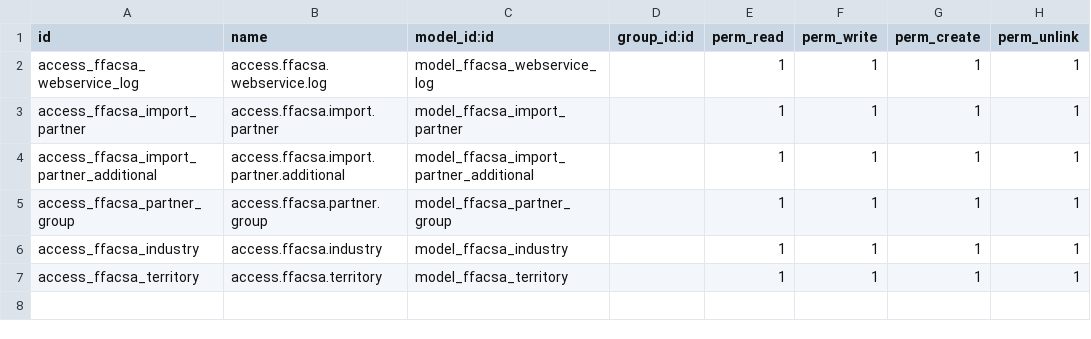
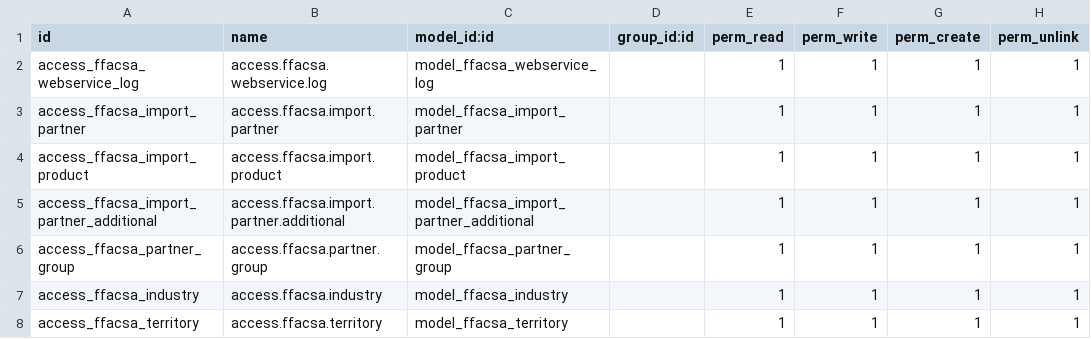
Before and after one commit to XETECHS/FFACSA, a CSV file: ffacsa_webservices/security/ir.model.access.csv, drawn as a sheet; the diff names each change by its address in the sheet, - before the commit and + after, or states it on an @@ line.

Commit message:
refix: add product

```diff
--- a/ffacsa_webservices/security/ir.model.access.csv
+++ b/ffacsa_webservices/security/ir.model.access.csv
+row 4: access_ffacsa_import_product | access.ffacsa.import.product | model_ffacsa_import_product |  | 1 | 1 | 1 | 1
```
Also changed, not shown: 9 other files.
